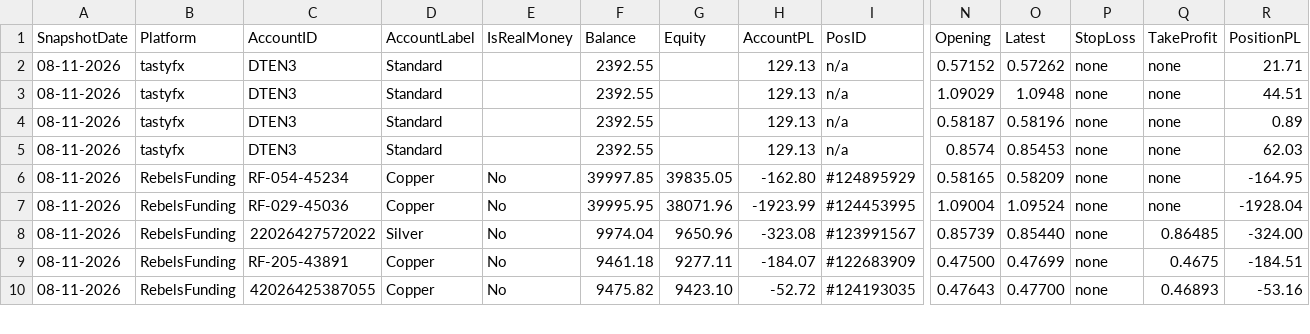
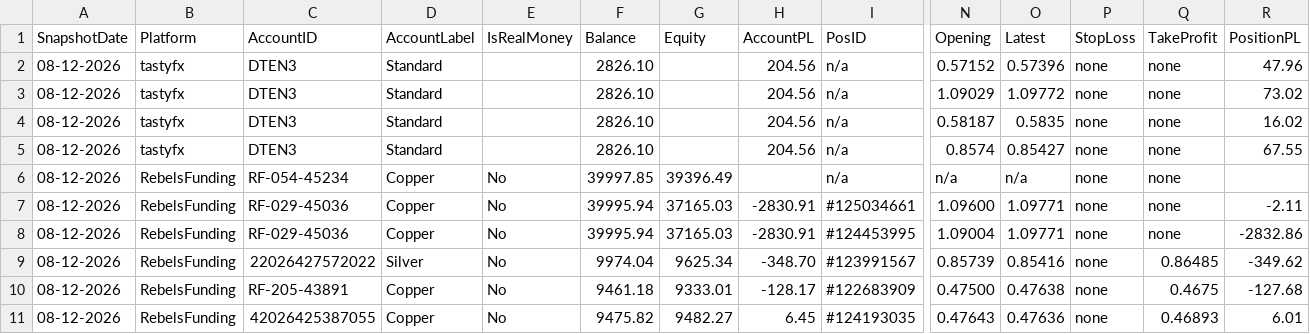
Before and after one commit to dangtuan21/bbb-trading-ext, a CSV file: trading-console/public/data/positions.csv, drawn as a sheet; only a part is shown, gaps mark what is left out; removed rows and columns are numbered as before the commit, all else as after; rows hold the shown columns only; the diff covers the shown part only; the diff names each change by its address in the sheet, - before the commit and + after, or states it on an @@ line.

Commit message:
fix rebels

```diff
--- a/trading-console/public/data/positions.csv
+++ b/trading-console/public/data/positions.csv
-A2:A5 (SnapshotDate): 08-11-2026
+A2:A5 (SnapshotDate): 08-12-2026
-F2:F5 (Balance): 2392.55
+F2:F5 (Balance): 2826.10
-H2:H5 (AccountPL): 129.13
+H2:H5 (AccountPL): 204.56
-O2 (Latest): 0.57262
+O2 (Latest): 0.57396
-R2 (PositionPL): 21.71
+R2 (PositionPL): 47.96
-O3 (Latest): 1.0948
+O3 (Latest): 1.09772
-R3 (PositionPL): 44.51
+R3 (PositionPL): 73.02
-O4 (Latest): 0.58196
+O4 (Latest): 0.5835
-R4 (PositionPL): 0.89
+R4 (PositionPL): 16.02
-O5 (Latest): 0.85453
+O5 (Latest): 0.85427
-R5 (PositionPL): 62.03
+R5 (PositionPL): 67.55
-row 6: 08-11-2026 | RebelsFunding | RF-054-45234 | Copper | No | 39997.85 | 39835.05 | -162.80 | #124895929 | 0.58165 | 0.58209 | none | none | -164.95
+row 6: 08-12-2026 | RebelsFunding | RF-054-45234 | Copper | No | 39997.85 | 39396.49 |  | n/a | n/a | n/a | none | none
+row 7: 08-12-2026 | RebelsFunding | RF-029-45036 | Copper | No | 39995.94 | 37165.03 | -2830.91 | #125034661 | 1.09600 | 1.09771 | none | none | -2.11
-A8:A11 (SnapshotDate): 08-11-2026
+A8:A11 (SnapshotDate): 08-12-2026
-F8 (Balance): 39995.95
+F8 (Balance): 39995.94
-G8 (Equity): 38071.96
+G8 (Equity): 37165.03
-H8 (AccountPL): -1923.99
+H8 (AccountPL): -2830.91
-O8 (Latest): 1.09524
+O8 (Latest): 1.09771
-R8 (PositionPL): -1928.04
+R8 (PositionPL): -2832.86
-G9 (Equity): 9650.96
+G9 (Equity): 9625.34
-H9 (AccountPL): -323.08
+H9 (AccountPL): -348.70
-O9 (Latest): 0.85440
+O9 (Latest): 0.85416
-R9 (PositionPL): -324.00
+R9 (PositionPL): -349.62
-G10 (Equity): 9277.11
+G10 (Equity): 9333.01
-H10 (AccountPL): -184.07
+H10 (AccountPL): -128.17
-O10 (Latest): 0.47699
+O10 (Latest): 0.47638
-R10 (PositionPL): -184.51
+R10 (PositionPL): -127.68
-G11 (Equity): 9423.10
+G11 (Equity): 9482.27
-H11 (AccountPL): -52.72
+H11 (AccountPL): 6.45
-O11 (Latest): 0.47700
+O11 (Latest): 0.47636
-R11 (PositionPL): -53.16
+R11 (PositionPL): 6.01
```
Also changed, not shown: 2 added rows, 1 removed row and 15 edited cells elsewhere in this file, 2 other files.
